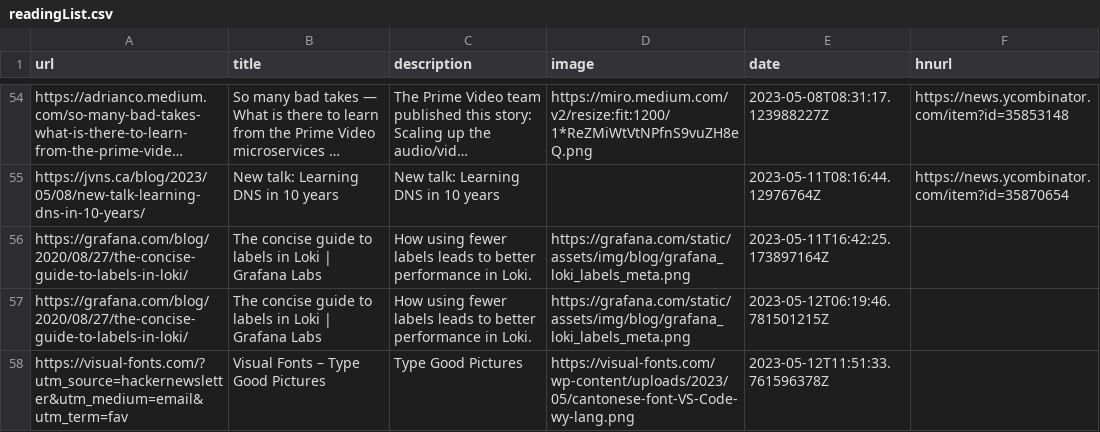
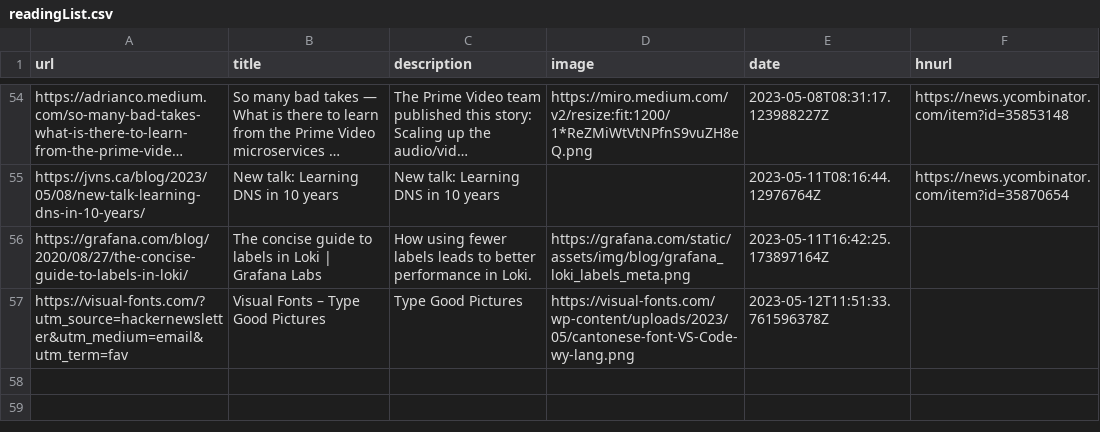
Before and after one commit to manuelmazzuola/readingList, a CSV file: readingList.csv, drawn as a sheet; only a part is shown, gaps mark what is left out; long unchanged cells end in …; the diff names each change by its address in the sheet, - before the commit and + after, or states it on an @@ line.

Commit message:
Revert "Automated reading list update on Fri May 12 06:19:46 UTC 2023"
This reverts commit 77c5e86fe8c50d38baa652d3dfac32984922703f.

```diff
--- a/readingList.csv
+++ b/readingList.csv
-row 57: https://grafana.com/blog/2020/08/27/the-concise-guide-to-labels-in-loki/ | The concise guide to labels in Loki | Grafana Labs | How using fewer labels leads to better performance in Loki. | https://grafana.com/static/assets/img/blog/grafana_loki_labels_meta.png | 2023-05-12T06:19:46.781501215Z
```
